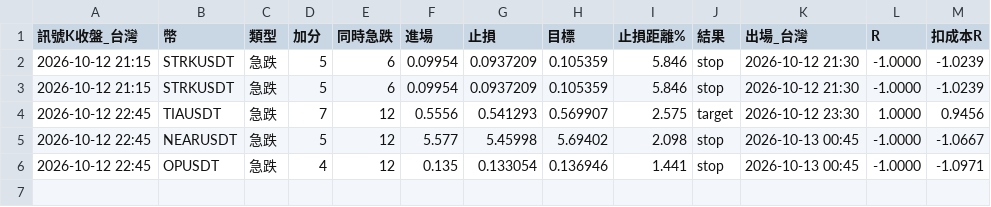
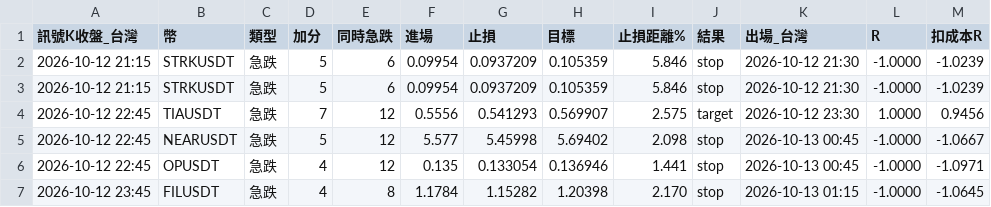
Before and after one commit to hssSean/crypto-scan, a CSV file: results.csv, drawn as a sheet.

```diff
--- a/results.csv
+++ b/results.csv
@@ -6 +6,2 @@
 2026-10-12 22:45,OPUSDT,急跌,4,12,0.135,0.133054,0.136946,1.441,stop,2026-10-13 00:45,-1.0000,-1.0971
+2026-10-12 23:45,FILUSDT,急跌,4,8,1.1784,1.15282,1.20398,2.170,stop,2026-10-13 01:15,-1.0000,-1.0645
```
Also changed, not shown: 1 other file.
